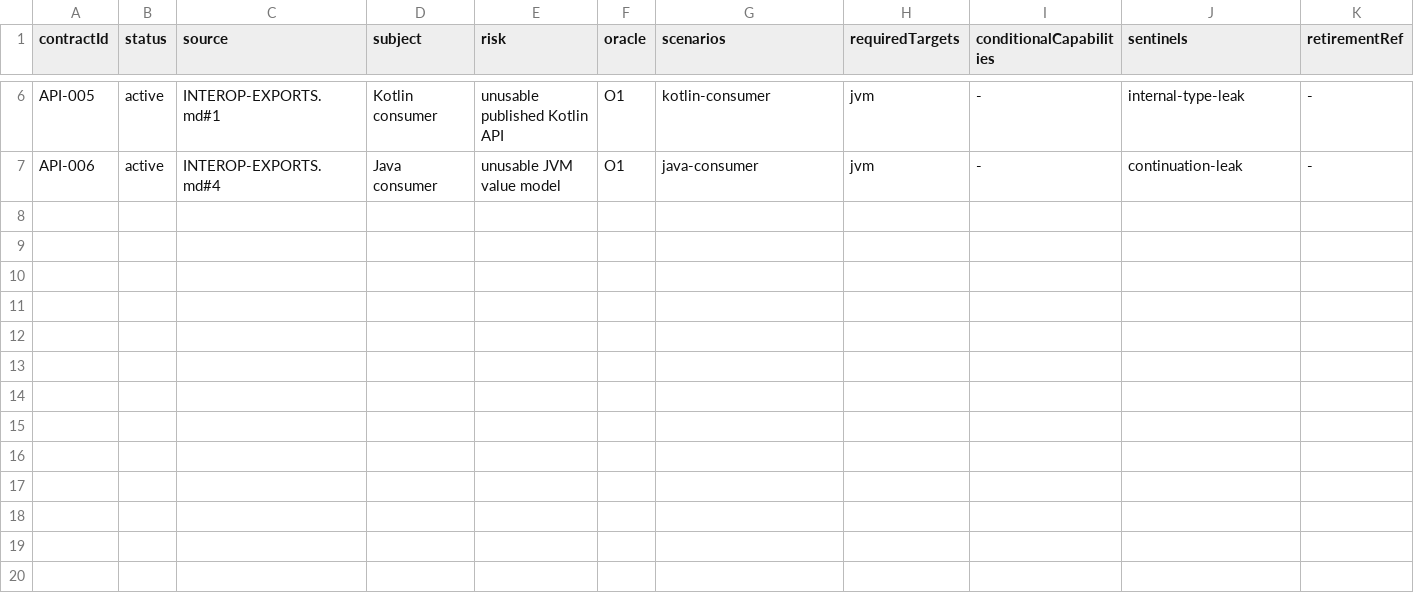
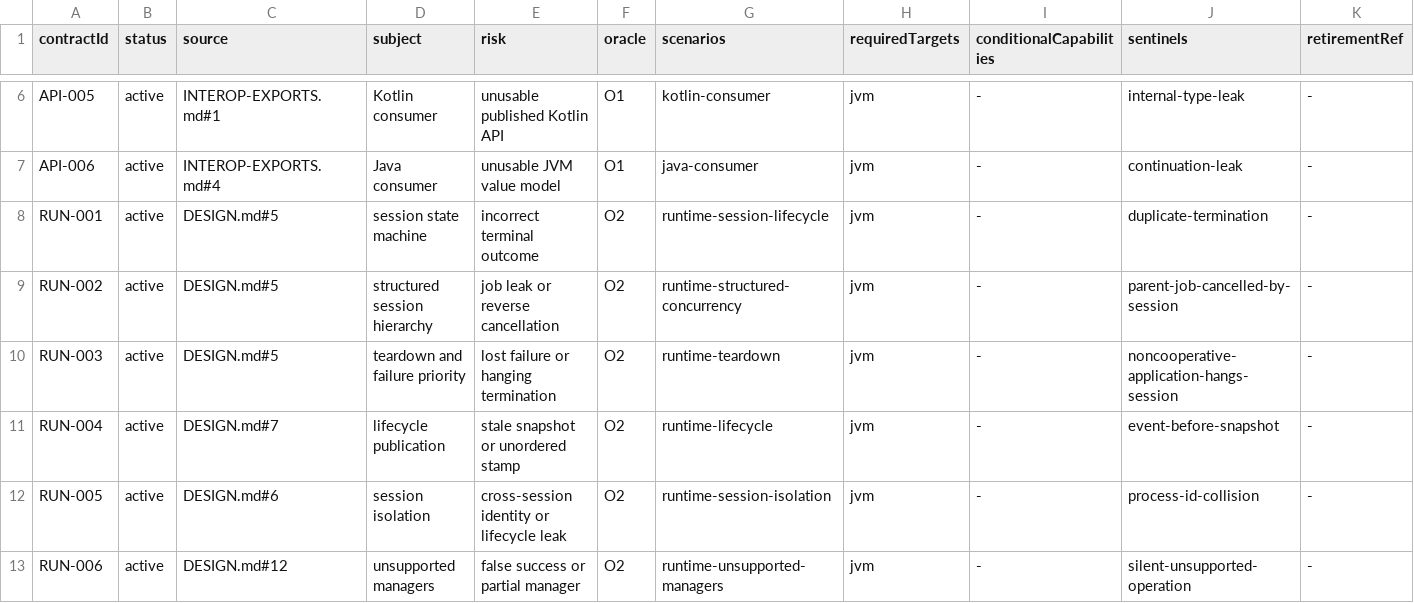
Before and after one commit to ygdrasil-io/poc-koreos, a TSV file: new-kadre/contracts/registry/contracts.tsv, drawn as a sheet; only a part is shown, gaps mark what is left out; the diff names each change by its address in the sheet, - before the commit and + after, or states it on an @@ line.

Commit message:
New Kadre: add the structured session runtime (#298)
* docs: plan the New Kadre runtime kernel

* feat: add structured New Kadre runtime

* test: activate runtime session contracts

```diff
--- a/new-kadre/contracts/registry/contracts.tsv
+++ b/new-kadre/contracts/registry/contracts.tsv
+row 8: RUN-001 | active | DESIGN.md#5 | session state machine | incorrect terminal outcome | O2 | runtime-session-lifecycle | jvm | - | duplicate-termination | -
+row 9: RUN-002 | active | DESIGN.md#5 | structured session hierarchy | job leak or reverse cancellation | O2 | runtime-structured-concurrency | jvm | - | parent-job-cancelled-by-session | -
+row 10: RUN-003 | active | DESIGN.md#5 | teardown and failure priority | lost failure or hanging termination | O2 | runtime-teardown | jvm | - | noncooperative-application-hangs-session | -
+row 11: RUN-004 | active | DESIGN.md#7 | lifecycle publication | stale snapshot or unordered stamp | O2 | runtime-lifecycle | jvm | - | event-before-snapshot | -
+row 12: RUN-005 | active | DESIGN.md#6 | session isolation | cross-session identity or lifecycle leak | O2 | runtime-session-isolation | jvm | - | process-id-collision | -
+row 13: RUN-006 | active | DESIGN.md#12 | unsupported managers | false success or partial manager | O2 | runtime-unsupported-managers | jvm | - | silent-unsupported-operation | -
```
Also changed, not shown: 14 other files.
